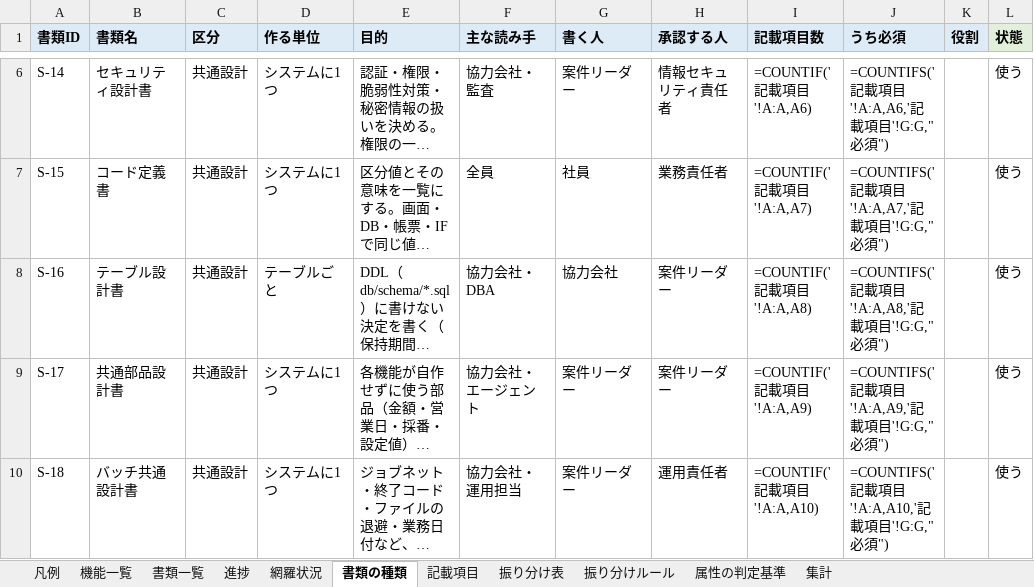
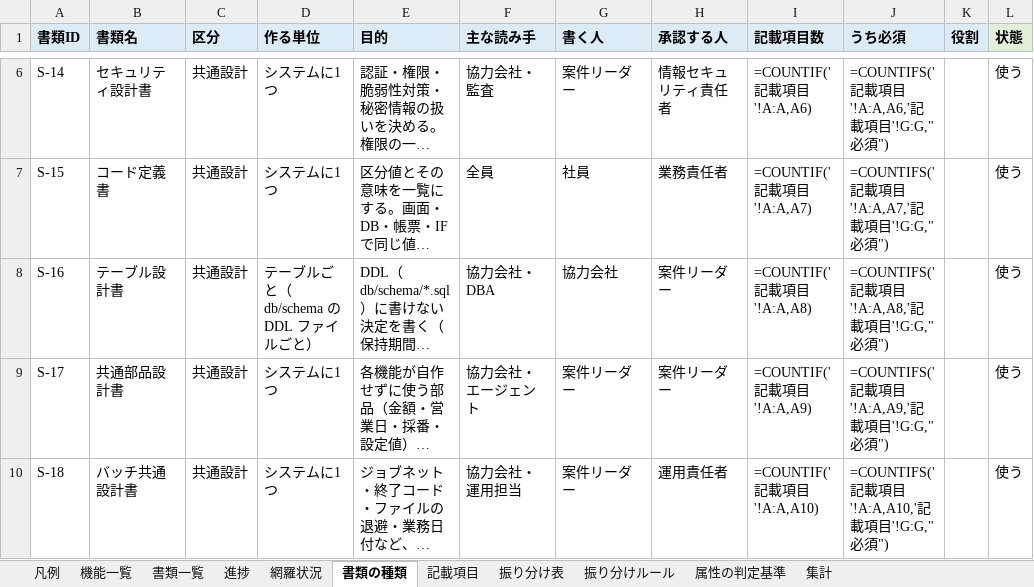
Before and after one commit to mstkfeb20-collab/tazuna, an Excel workbook: docs/design/ID設計.xlsx, sheet 書類の種類, drawn as a sheet; only a part is shown, gaps mark what is left out; long unchanged cells end in …; values as stored, in another font and other column widths than the file's, no borders; formulas without a stored value are shown as written; the diff names each change by its address in the sheet, - before the commit and + after, or states it on an @@ line.

```diff
--- a/docs/design/ID設計.xlsx (sheet 書類の種類)
+++ b/docs/design/ID設計.xlsx (sheet 書類の種類)
-D8 (作る単位): テーブルごと
+D8 (作る単位): テーブルごと（db/schema の DDL ファイルごと）
```
Also changed, not shown: sheet 機能一覧, sheet 凡例, 12 other files.
